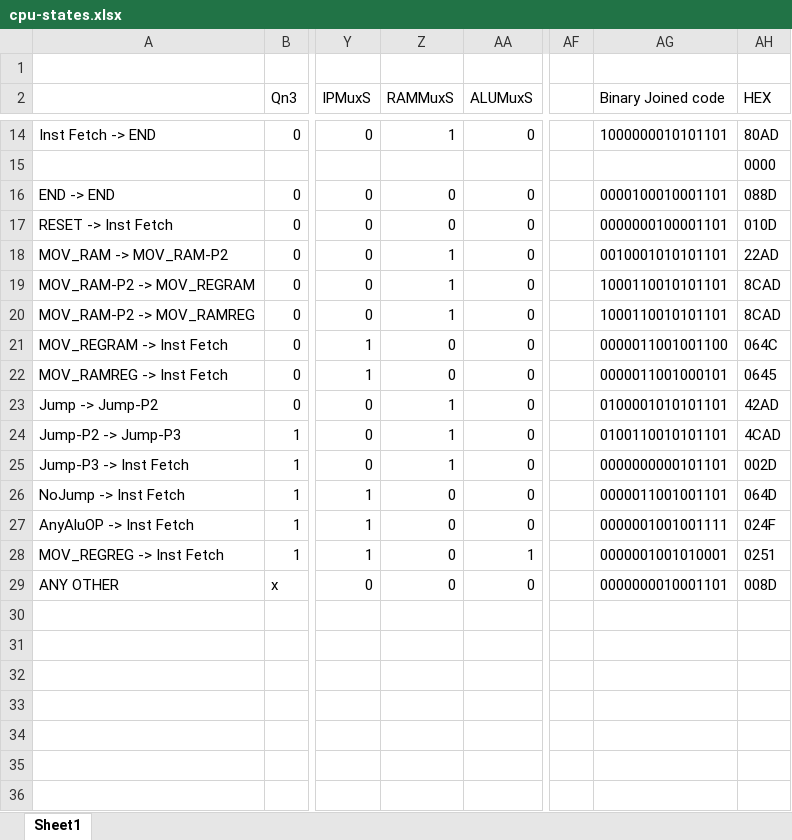
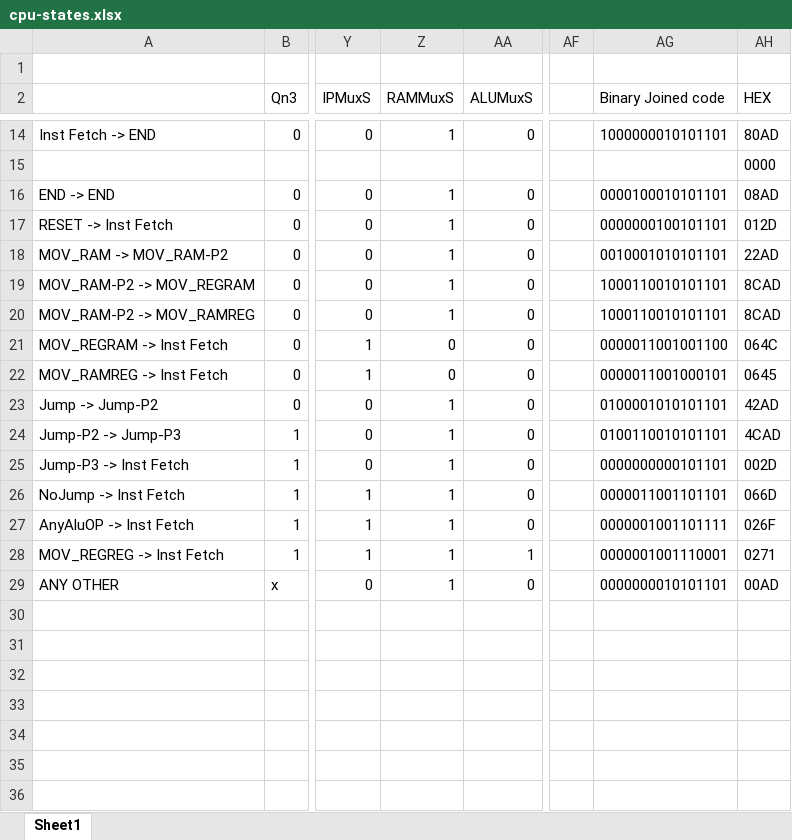
Before and after one commit to frederik-hoeft/logicworks-cpu, an Excel workbook: documentation/notes/cpu-states.xlsx, sheet Sheet1, drawn as a sheet; only a part is shown, gaps mark what is left out; values as stored, in another font and other column widths than the file's, no borders; the diff names each change by its address in the sheet, - before the commit and + after, or states it on an @@ line.

Commit message:
Fix RAM MUX transition. TODO: fix Jump states, flag evaluation

```diff
--- a/documentation/notes/cpu-states.xlsx (sheet Sheet1)
+++ b/documentation/notes/cpu-states.xlsx (sheet Sheet1)
-Z16:Z17 (RAMMuxS): 0
+Z16:Z17 (RAMMuxS): 1
-AG16 (Binary Joined code): 0000100010001101
+AG16 (Binary Joined code): 0000100010101101
-AH16 (HEX): 088D
+AH16 (HEX): 08AD
-AG17 (Binary Joined code): 0000000100001101
+AG17 (Binary Joined code): 0000000100101101
-AH17 (HEX): 010D
+AH17 (HEX): 012D
-Z26:Z29 (RAMMuxS): 0
+Z26:Z29 (RAMMuxS): 1
-AG26 (Binary Joined code): 0000011001001101
+AG26 (Binary Joined code): 0000011001101101
-AH26 (HEX): 064D
+AH26 (HEX): 066D
-AG27 (Binary Joined code): 0000001001001111
+AG27 (Binary Joined code): 0000001001101111
-AH27 (HEX): 024F
+AH27 (HEX): 026F
-AG28 (Binary Joined code): 0000001001010001
+AG28 (Binary Joined code): 0000001001110001
-AH28 (HEX): 0251
+AH28 (HEX): 0271
-AG29 (Binary Joined code): 0000000010001101
+AG29 (Binary Joined code): 0000000010101101
-AH29 (HEX): 008D
+AH29 (HEX): 00AD
```
Also changed, not shown: 7 other files.
